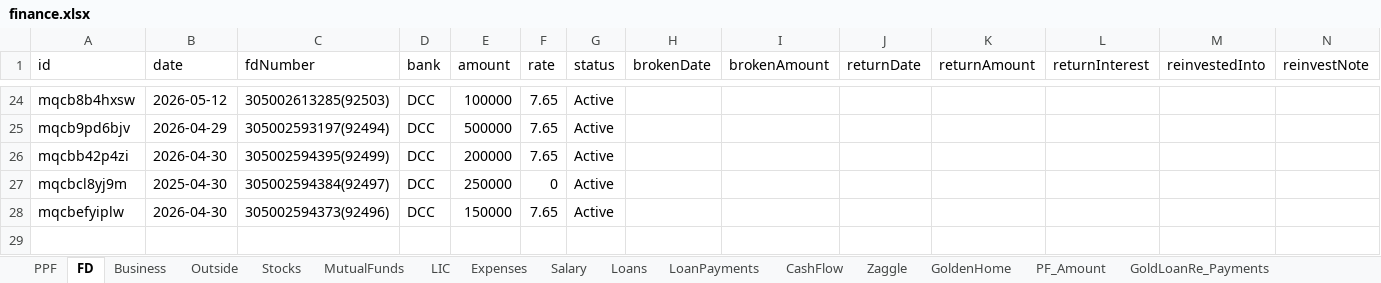
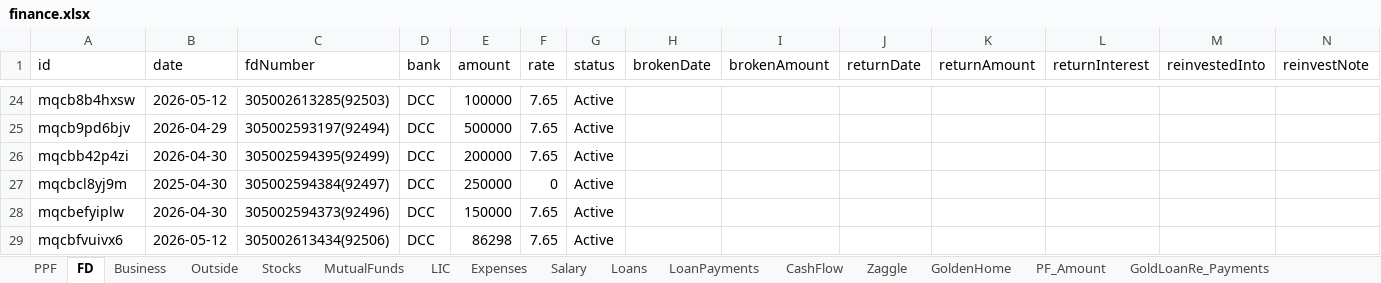
Before and after one commit to Sgali999/finance-tracker, an Excel workbook: data/finance.xlsx, sheet FD, drawn as a sheet; only a part is shown, gaps mark what is left out; values as stored, in another font and other column widths than the file's, no borders; rows hold the shown columns only; the diff names each change by its address in the sheet, - before the commit and + after, or states it on an @@ line.

Commit message:
Finance update 2026-06-13 12:12

```diff
--- a/data/finance.xlsx (sheet FD)
+++ b/data/finance.xlsx (sheet FD)
+row 29: mqcbfvuivx6 | 2026-05-12 | 305002613434(92506) | DCC | 86298 | 7.65 | Active
```
